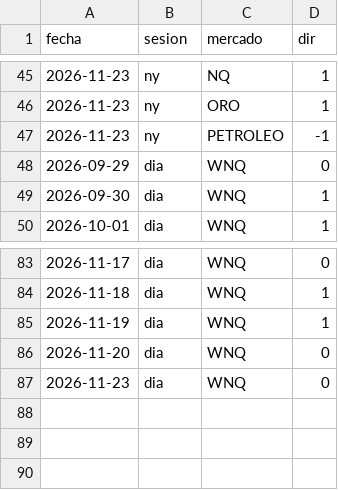
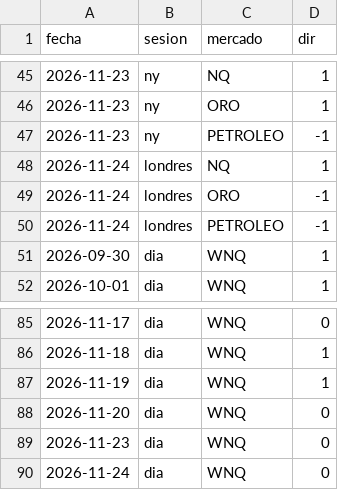
Before and after one commit to bbymaikol/turbo-bias, a CSV file: turbo_bias.csv, drawn as a sheet; only a part is shown, gaps mark what is left out.

Commit message:
bias 2026-11-24T06:21Z

```diff
--- a/turbo_bias.csv
+++ b/turbo_bias.csv
@@ -47,3 +47,5 @@ fecha,sesion,mercado,dir
 2026-11-23,ny,PETROLEO,-1
-2026-09-29,dia,WNQ,0
+2026-11-24,londres,NQ,1
+2026-11-24,londres,ORO,-1
+2026-11-24,londres,PETROLEO,-1
 2026-09-30,dia,WNQ,1
@@ -87 +89,2 @@ fecha,sesion,mercado,dir
 2026-11-23,dia,WNQ,0
+2026-11-24,dia,WNQ,0
```
